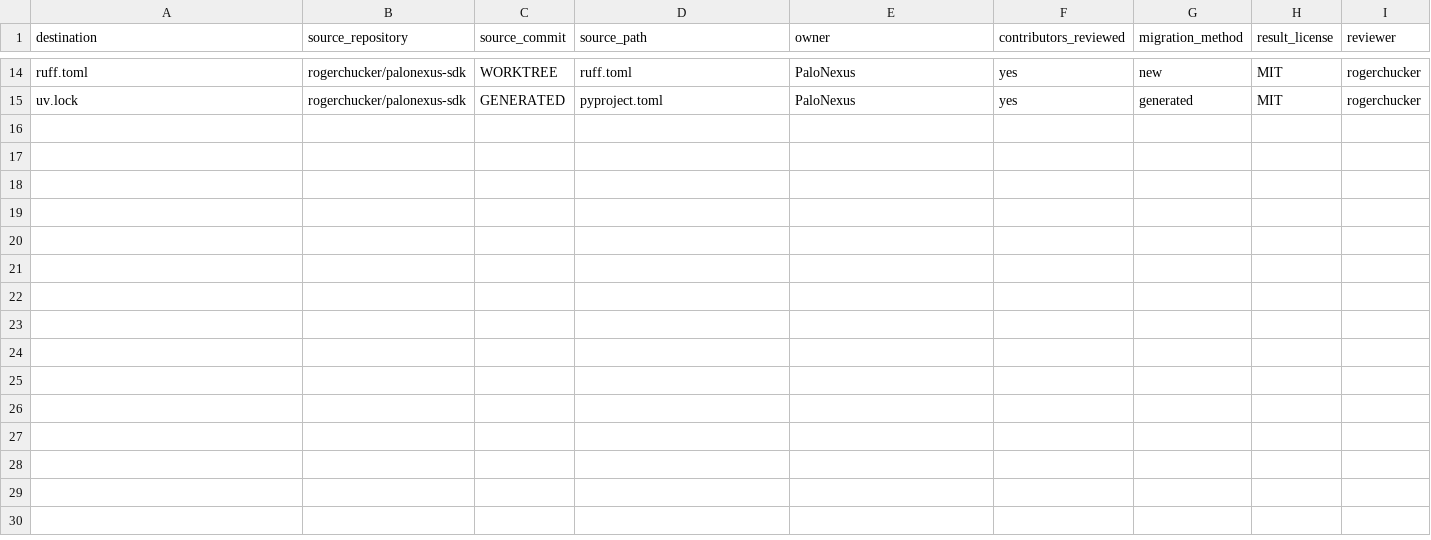
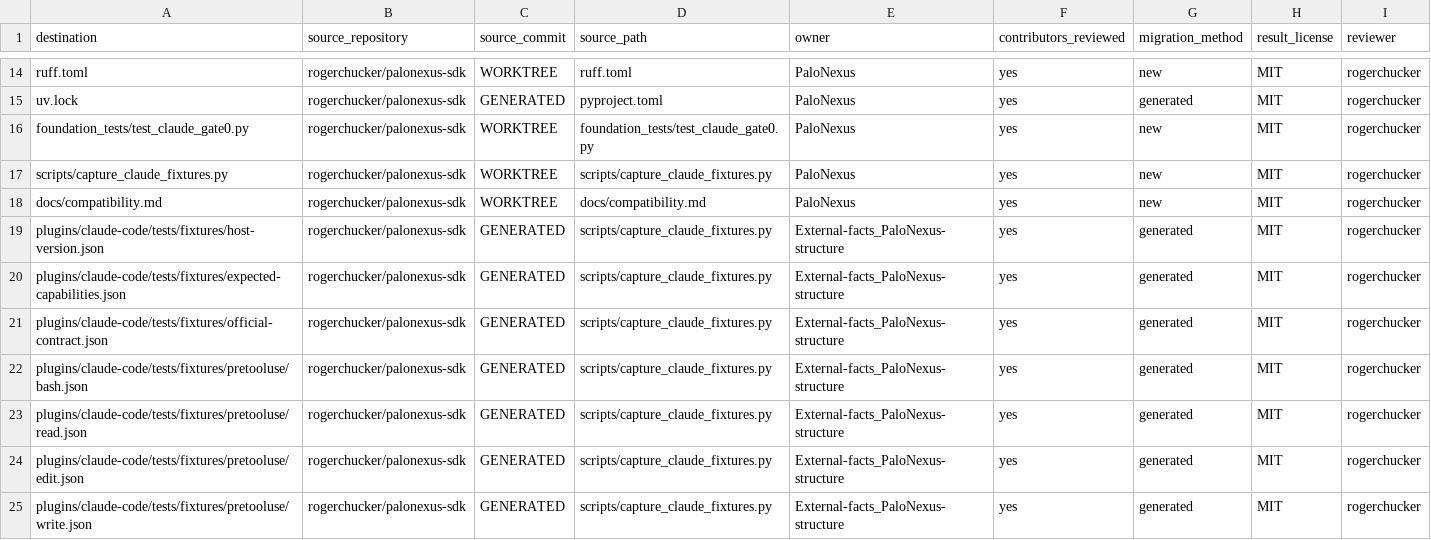
Before and after one commit to rogerchucker/palonexus-sdk, a CSV file: docs/legal/PROVENANCE.csv, drawn as a sheet; only a part is shown, gaps mark what is left out; the diff covers the shown part only.

Commit message:
test: record Claude Code blocking hook contract
Signed-off-by: Rajarshi Chakraborty <rajarshic@gmail.com>

```diff
--- a/docs/legal/PROVENANCE.csv
+++ b/docs/legal/PROVENANCE.csv
@@ -15 +15,11 @@ ruff.toml,rogerchucker/palonexus-sdk,WORKTREE,ruff.toml,PaloNexus,yes,new,MIT,ro
 uv.lock,rogerchucker/palonexus-sdk,GENERATED,pyproject.toml,PaloNexus,yes,generated,MIT,rogerchucker
+foundation_tests/test_claude_gate0.py,rogerchucker/palonexus-sdk,WORKTREE,foundation_tests/test_claude_gate0.py,PaloNexus,yes,new,MIT,rogerchucker
+scripts/capture_claude_fixtures.py,rogerchucker/palonexus-sdk,WORKTREE,scripts/capture_claude_fixtures.py,PaloNexus,yes,new,MIT,rogerchucker
+docs/compatibility.md,rogerchucker/palonexus-sdk,WORKTREE,docs/compatibility.md,PaloNexus,yes,new,MIT,rogerchucker
+plugins/claude-code/tests/fixtures/host-version.json,rogerchucker/palonexus-sdk,GENERATED,scripts/capture_claude_fixtures.py,External-facts_PaloNexus-structure,yes,generated,MIT,rogerchucker
+plugins/claude-code/tests/fixtures/expected-capabilities.json,rogerchucker/palonexus-sdk,GENERATED,scripts/capture_claude_fixtures.py,External-facts_PaloNexus-structure,yes,generated,MIT,rogerchucker
+plugins/claude-code/tests/fixtures/official-contract.json,rogerchucker/palonexus-sdk,GENERATED,scripts/capture_claude_fixtures.py,External-facts_PaloNexus-structure,yes,generated,MIT,rogerchucker
+plugins/claude-code/tests/fixtures/pretooluse/bash.json,rogerchucker/palonexus-sdk,GENERATED,scripts/capture_claude_fixtures.py,External-facts_PaloNexus-structure,yes,generated,MIT,rogerchucker
+plugins/claude-code/tests/fixtures/pretooluse/read.json,rogerchucker/palonexus-sdk,GENERATED,scripts/capture_claude_fixtures.py,External-facts_PaloNexus-structure,yes,generated,MIT,rogerchucker
+plugins/claude-code/tests/fixtures/pretooluse/edit.json,rogerchucker/palonexus-sdk,GENERATED,scripts/capture_claude_fixtures.py,External-facts_PaloNexus-structure,yes,generated,MIT,rogerchucker
+plugins/claude-code/tests/fixtures/pretooluse/write.json,rogerchucker/palonexus-sdk,GENERATED,scripts/capture_claude_fixtures.py,External-facts_PaloNexus-structure,yes,generated,MIT,rogerchucker
```
Also changed, not shown: 9 added rows elsewhere in this file, 20 other files.
